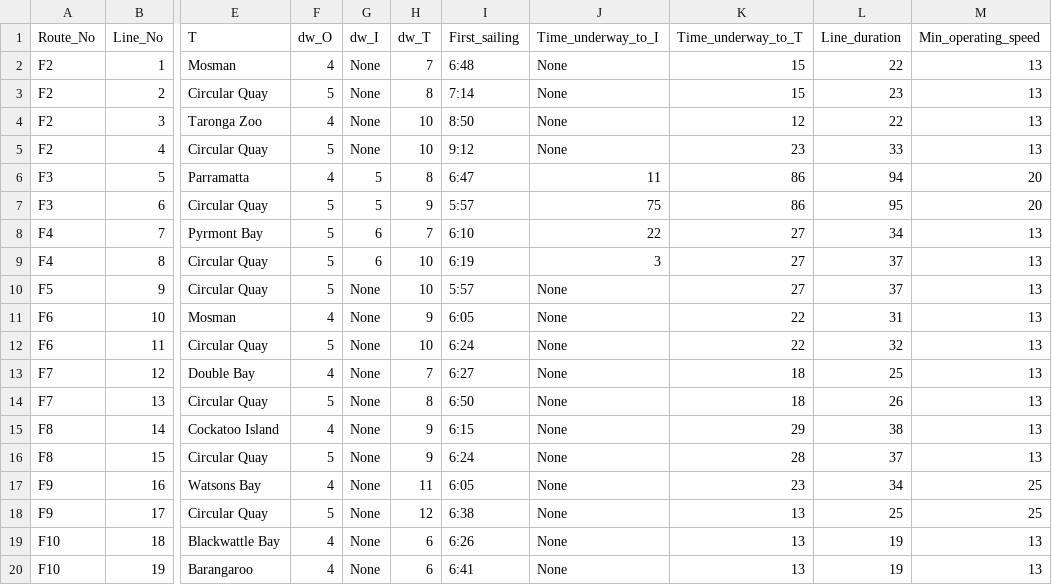
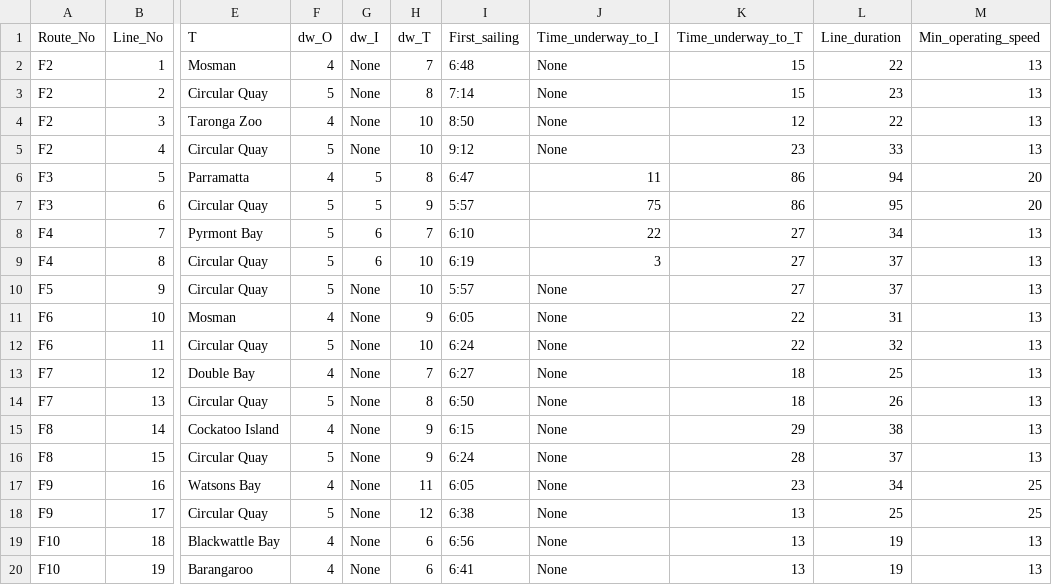
Before and after one commit to LinLin001105/ferrytest, a CSV file: csv_inputs/line_info.csv, drawn as a sheet; only a part is shown, gaps mark what is left out; the diff names each change by its address in the sheet, - before the commit and + after, or states it on an @@ line.

```diff
--- a/csv_inputs/line_info.csv
+++ b/csv_inputs/line_info.csv
-I19 (First_sailing): 6:26
+I19 (First_sailing): 6:56
```
Also changed, not shown: csv_inputs/headways.csv, csv_inputs/rebalancing_times.csv, 23 other files.
